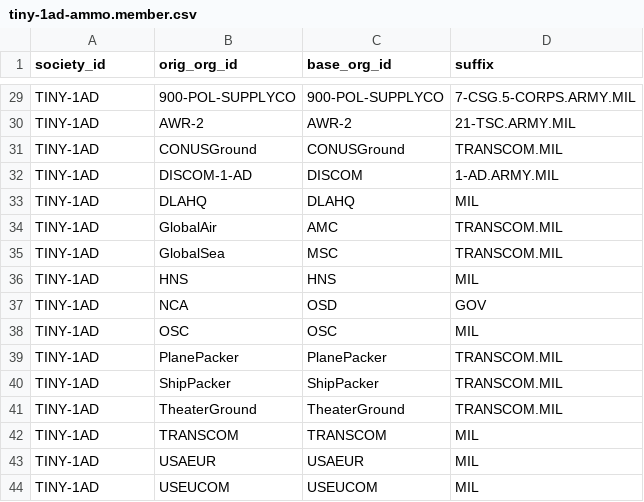
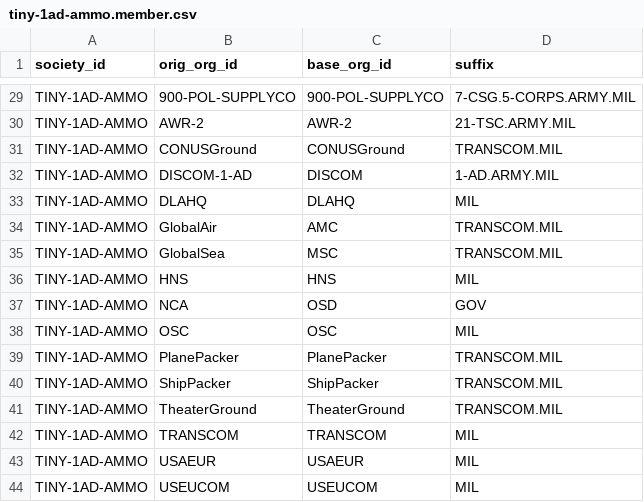
Before and after one commit to djw1149/cougaar-acme, a CSV file: acme/config/org_agent_builder/1ad.org_data/tiny-1ad-ammo.member.csv, drawn as a sheet; only a part is shown, gaps mark what is left out; the diff covers the shown part only; the diff names each change by its address in the sheet, - before the commit and + after, or states it on an @@ line.

Commit message:
rename society tiny-1ad-ammo

```diff
--- a/acme/config/org_agent_builder/1ad.org_data/tiny-1ad-ammo.member.csv
+++ b/acme/config/org_agent_builder/1ad.org_data/tiny-1ad-ammo.member.csv
-A29:A44 (society_id): TINY-1AD
+A29:A44 (society_id): TINY-1AD-AMMO
```
Also changed, not shown: 27 edited cells elsewhere in this file.
